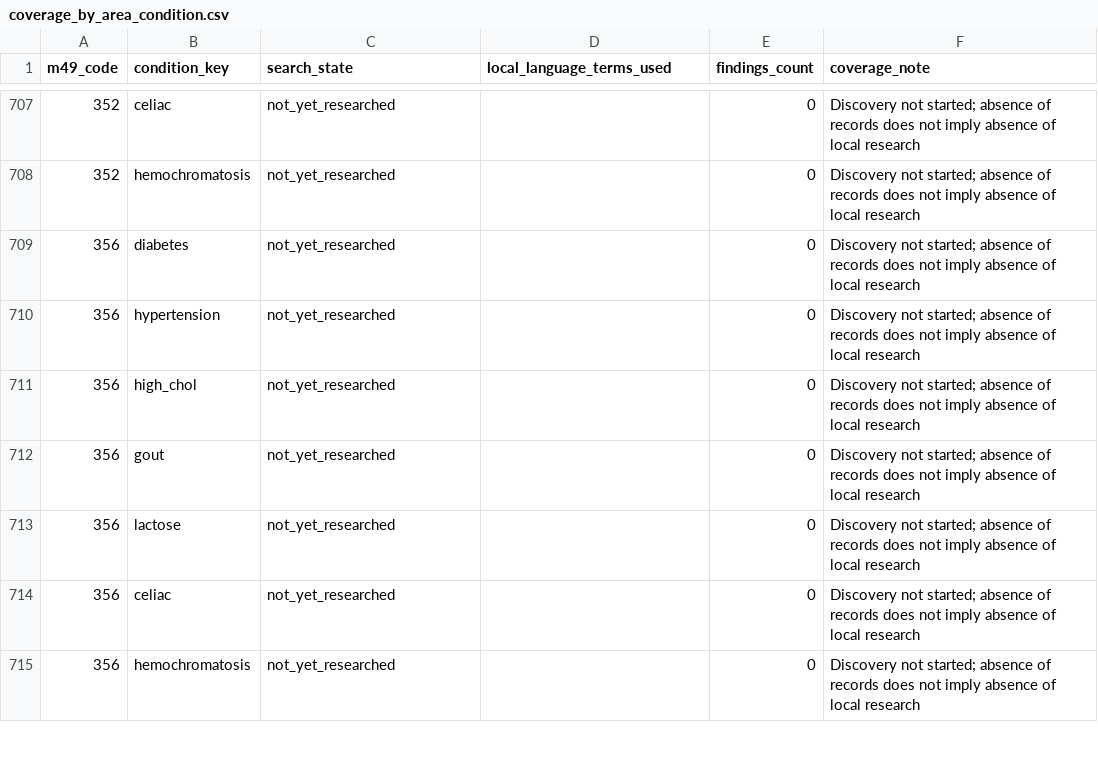
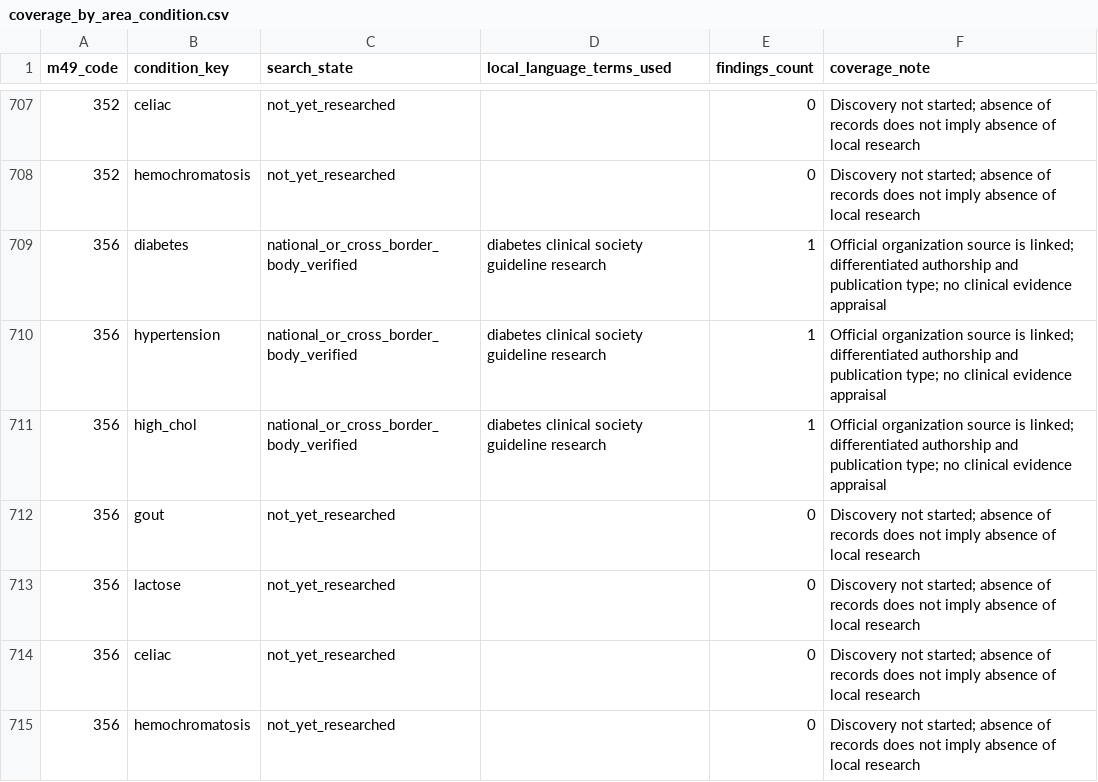
Before and after one commit to PortalHunter/Ethnicy-Based-Optimal-Weight, a CSV file: docs/atlas/handoffs/team-b/data/coverage_by_area_condition.csv, drawn as a sheet; only a part is shown, gaps mark what is left out; the diff covers the shown part only.

Commit message:
research(atlas): update condition-by-area verified discovery states

```diff
--- a/docs/atlas/handoffs/team-b/data/coverage_by_area_condition.csv
+++ b/docs/atlas/handoffs/team-b/data/coverage_by_area_condition.csv
@@ -708,5 +708,5 @@
 "352","hemochromatosis","not_yet_researched","","0","Discovery not started; absence of records does not imply absence of local research"
-"356","diabetes","not_yet_researched","","0","Discovery not started; absence of records does not imply absence of local research"
-"356","hypertension","not_yet_researched","","0","Discovery not started; absence of records does not imply absence of local research"
-"356","high_chol","not_yet_researched","","0","Discovery not started; absence of records does not imply absence of local research"
+"356","diabetes","national_or_cross_border_body_verified","diabetes clinical society guideline research","1","Official organization source is linked; differentiated authorship and publication type; no clinical evidence appraisal"
+"356","hypertension","national_or_cross_border_body_verified","diabetes clinical society guideline research","1","Official organization source is linked; differentiated authorship and publication type; no clinical evidence appraisal"
+"356","high_chol","national_or_cross_border_body_verified","diabetes clinical society guideline research","1","Official organization source is linked; differentiated authorship and publication type; no clinical evidence appraisal"
 "356","gout","not_yet_researched","","0","Discovery not started; absence of records does not imply absence of local research"
```
Also changed, not shown: 92 edited cells elsewhere in this file.
